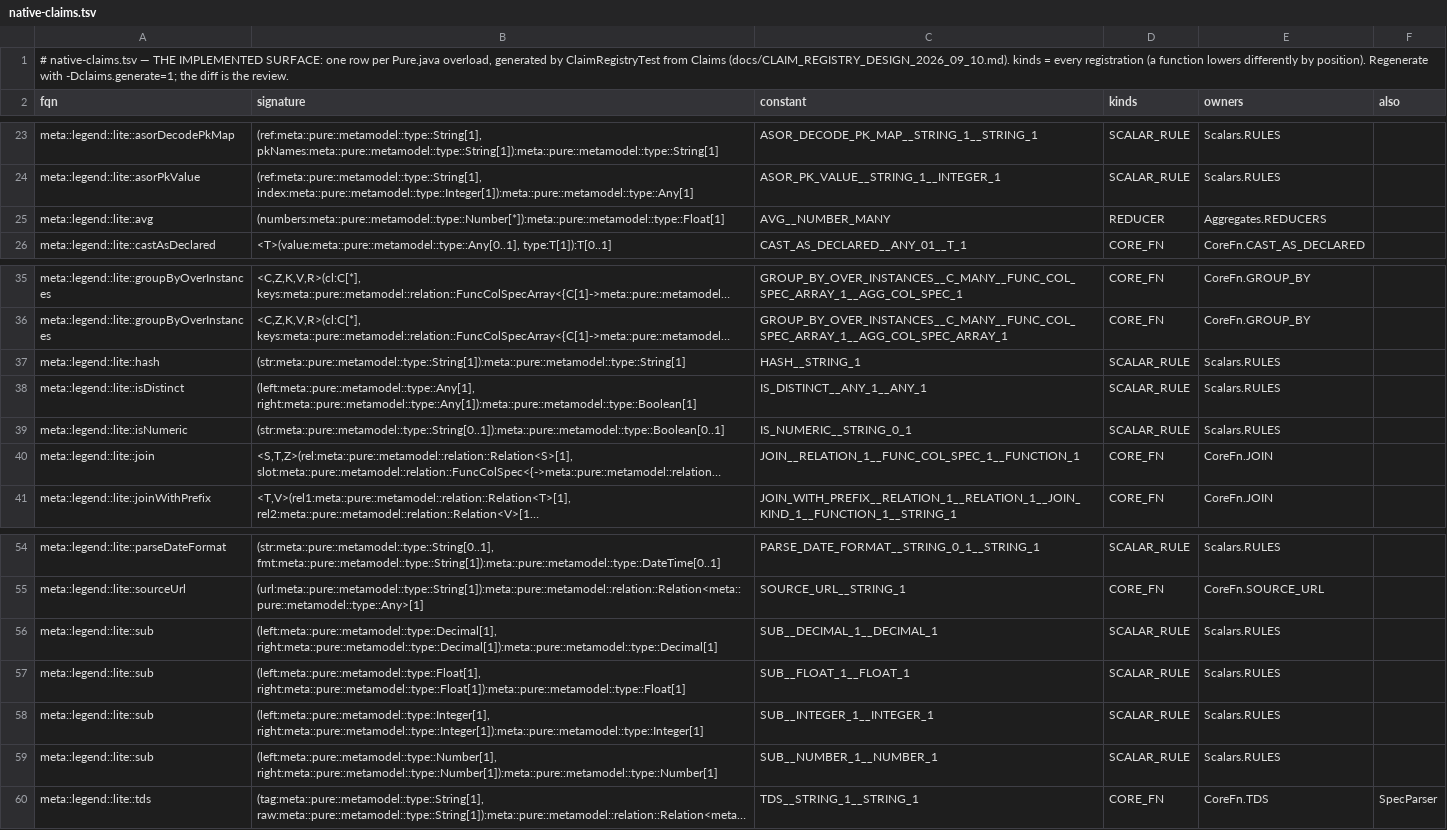
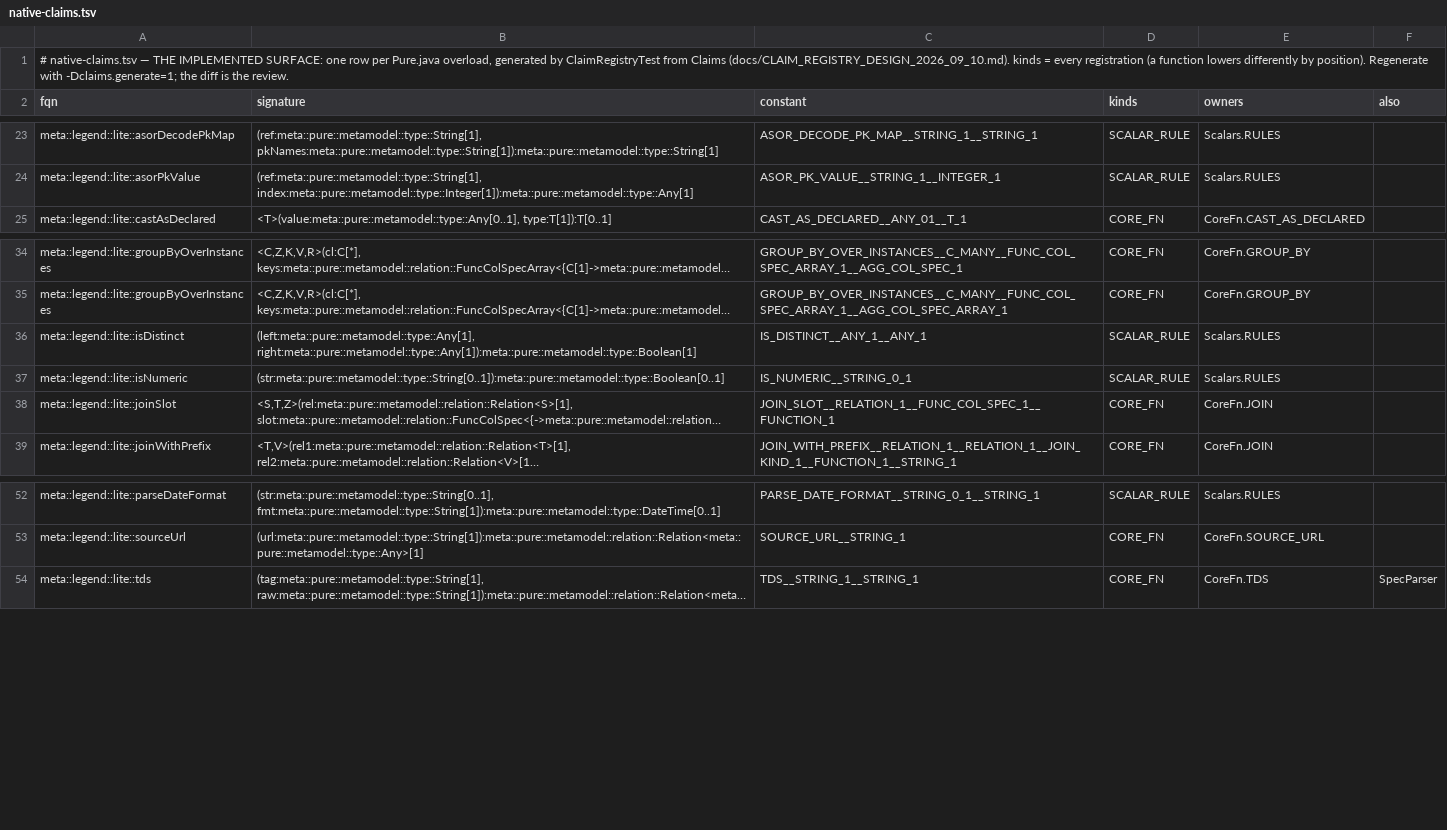
Before and after one commit to kevin-m-knight-gs/legend-lite, a TSV file: core/src/main/resources/com/legend/builtin/native-claims.tsv, drawn as a sheet; only a part is shown, gaps mark what is left out; long unchanged cells end in …; removed rows and columns are numbered as before the commit, all else as after; the diff names each change by its address in the sheet, - before the commit and + after, or states it on an @@ line.

```diff
--- a/core/src/main/resources/com/legend/builtin/native-claims.tsv
+++ b/core/src/main/resources/com/legend/builtin/native-claims.tsv
-row 25: meta::legend::lite::avg | (numbers:meta::pure::metamodel::type::Number[*]):meta::pure::metamodel::type::Float[1] | AVG__NUMBER_MANY | REDUCER | Aggregates.REDUCERS
-row 37: meta::legend::lite::hash | (str:meta::pure::metamodel::type::String[1]):meta::pure::metamodel::type::String[1] | HASH__STRING_1 | SCALAR_RULE | Scalars.RULES
-A38 (fqn): meta::legend::lite::join
+A38 (fqn): meta::legend::lite::joinSlot
-C38 (constant): JOIN__RELATION_1__FUNC_COL_SPEC_1__FUNCTION_1
+C38 (constant): JOIN_SLOT__RELATION_1__FUNC_COL_SPEC_1__FUNCTION_1
-row 56: meta::legend::lite::sub | (left:meta::pure::metamodel::type::Decimal[1], right:meta::pure::metamodel::type::Decimal[1]):meta::pure::metamodel::type::Decimal[1] | SUB__DECIMAL_1__DECIMAL_1 | SCALAR_RULE | Scalars.RULES
-row 57: meta::legend::lite::sub | (left:meta::pure::metamodel::type::Float[1], right:meta::pure::metamodel::type::Float[1]):meta::pure::metamodel::type::Float[1] | SUB__FLOAT_1__FLOAT_1 | SCALAR_RULE | Scalars.RULES
-row 58: meta::legend::lite::sub | (left:meta::pure::metamodel::type::Integer[1], right:meta::pure::metamodel::type::Integer[1]):meta::pure::metamodel::type::Integer[1] | SUB__INTEGER_1__INTEGER_1 | SCALAR_RULE | Scalars.RULES
-row 59: meta::legend::lite::sub | (left:meta::pure::metamodel::type::Number[1], right:meta::pure::metamodel::type::Number[1]):meta::pure::metamodel::type::Number[1] | SUB__NUMBER_1__NUMBER_1 | SCALAR_RULE | Scalars.RULES
```
Also changed, not shown: 23 other files.
